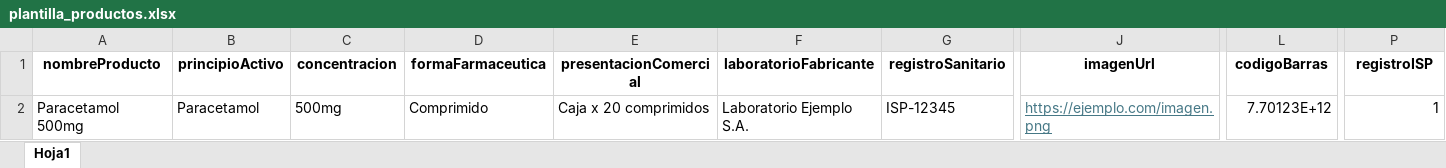
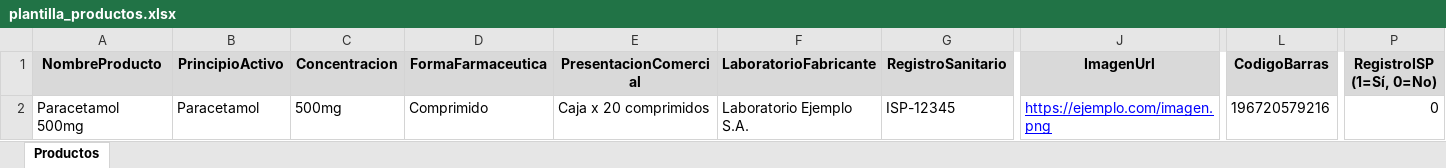
Before and after one commit to KaiseR0409/drogueria-virtual, an Excel workbook: frontend/public/plantilla_productos.xlsx, sheet Productos, drawn as a sheet; only a part is shown, gaps mark what is left out; values as stored, in another font and other column widths than the file's, no borders; the diff covers the shown part only; the diff names each change by its address in the sheet, - before the commit and + after, or states it on an @@ line.

```diff
--- a/frontend/public/plantilla_productos.xlsx (sheet Productos)
+++ b/frontend/public/plantilla_productos.xlsx (sheet Productos)
-sheet tab: Hoja1
+sheet tab: Productos
-A1: nombreProducto
+A1: NombreProducto
-A1:P1 fill: none
+A1:P1 fill: #D9D9D9
-B1: principioActivo
+B1: PrincipioActivo
-C1: concentracion
+C1: Concentracion
-D1: formaFarmaceutica
+D1: FormaFarmaceutica
-E1: presentacionComercial
+E1: PresentacionComercial
-F1: laboratorioFabricante
+F1: LaboratorioFabricante
-G1: registroSanitario
+G1: RegistroSanitario
-J1: imagenUrl
+J1: ImagenUrl
-L1: codigoBarras
+L1: CodigoBarras
-P1: registroISP
+P1: RegistroISP (1=Sí, 0=No)
-J2 text colour: #467886
+J2 text colour: #0000FF
-L2 (CodigoBarras): 7.70123E+12
+L2 (CodigoBarras): 196720579216
-P2 (RegistroISP (1=Sí, 0=No)): 1
+P2 (RegistroISP (1=Sí, 0=No)): 0
```
Also changed, not shown: 8 edited cells and cell formats elsewhere in this sheet, 11 other files.
